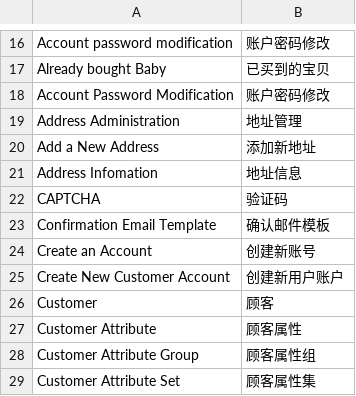
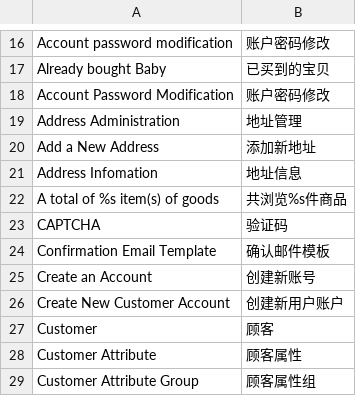
Before and after one commit to peachyang/py_website, a CSV file: app/i18n/zh-CN/customer.csv, drawn as a sheet; only a part is shown, gaps mark what is left out; the shorter side is filled out with more unchanged rows.

```diff
--- a/app/i18n/zh-CN/customer.csv
+++ b/app/i18n/zh-CN/customer.csv
@@ -21,2 +21,3 @@
 "Address Infomation","地址信息"
+"A total of %s item(s) of goods","共浏览%s件商品"
 "CAPTCHA","验证码"
```
Also changed, not shown: 2 other files.
